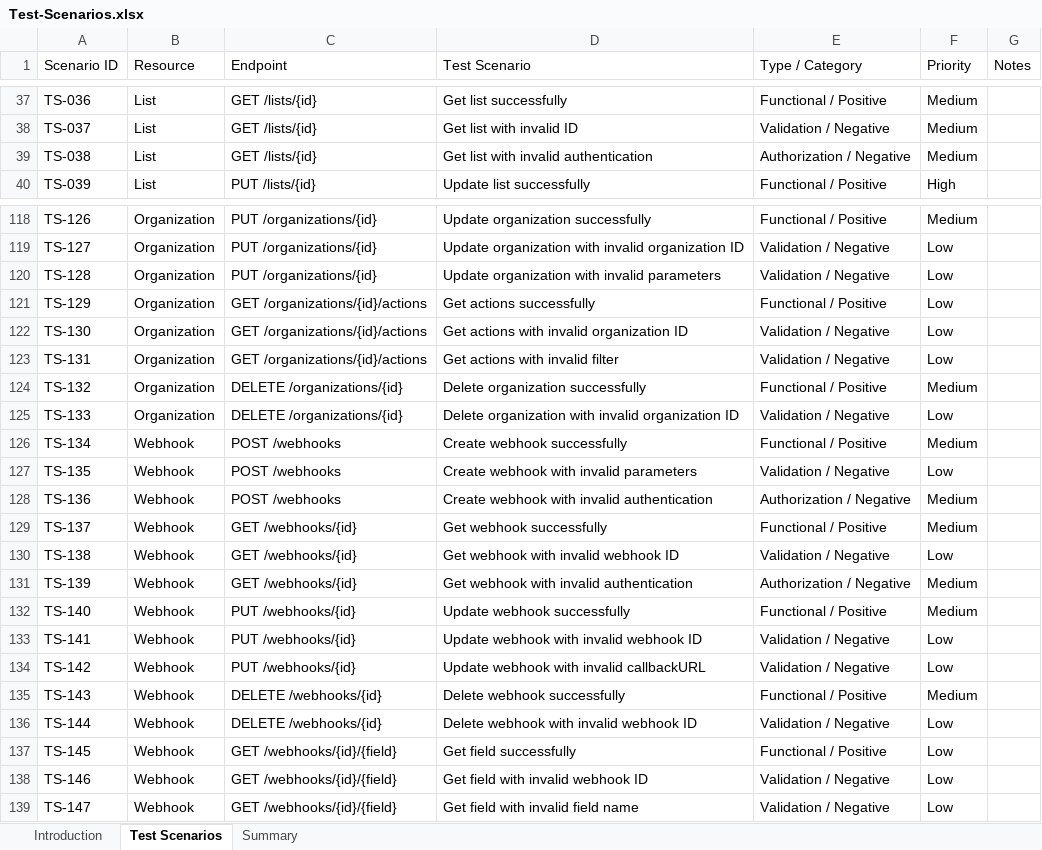
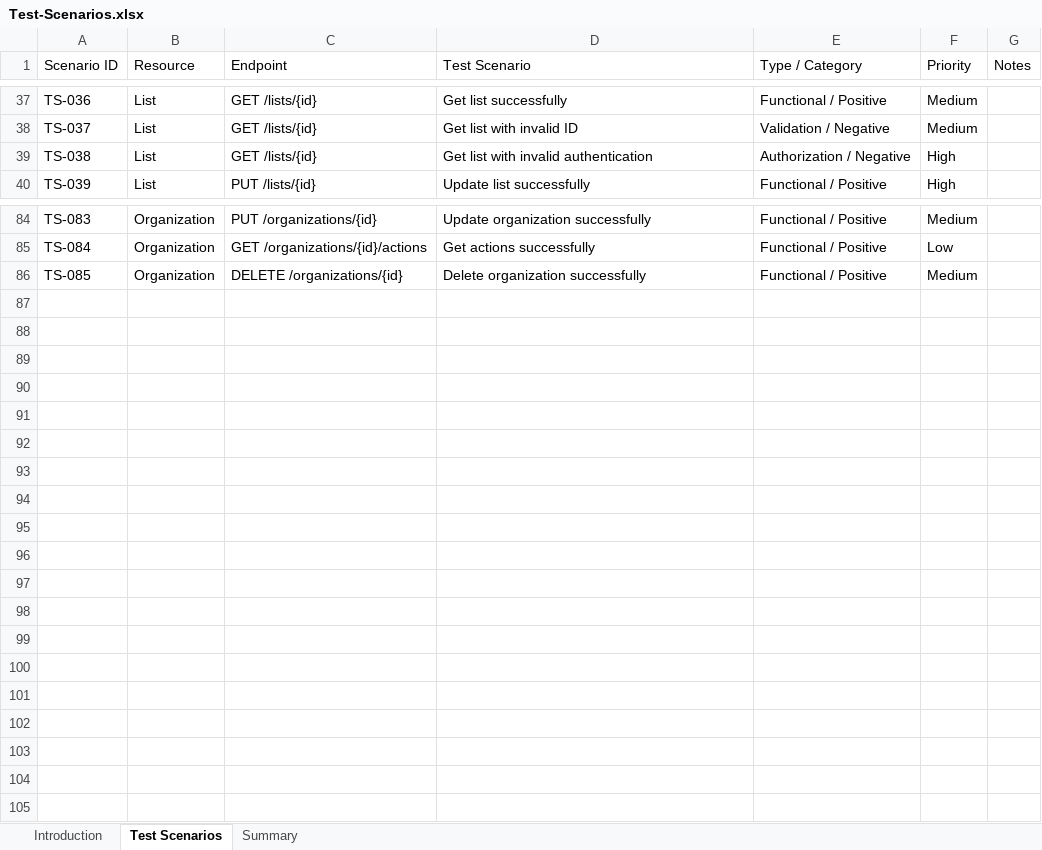
Before and after one commit to Kareem-Walid/Trello-API-Testing-Postman, an Excel workbook: Test Documentation/Test-Scenarios.xlsx, sheet Test Scenarios, drawn as a sheet; only a part is shown, gaps mark what is left out; values as stored, in another font and other column widths than the file's, no cell formats; removed rows and columns are numbered as before the commit, all else as after; the diff covers the shown part only; the diff names each change by its address in the sheet, - before the commit and + after, or states it on an @@ line.

```diff
--- a/Test Documentation/Test-Scenarios.xlsx (sheet Test Scenarios)
+++ b/Test Documentation/Test-Scenarios.xlsx (sheet Test Scenarios)
-F39 (Priority): Medium
+F39 (Priority): High
-A84 (Scenario ID): TS-126
+A84 (Scenario ID): TS-083
-row 119: TS-127 | Organization | PUT /organizations/{id} | Update organization with invalid organization ID | Validation / Negative | Low
-row 120: TS-128 | Organization | PUT /organizations/{id} | Update organization with invalid parameters | Validation / Negative | Low
-A85 (Scenario ID): TS-129
+A85 (Scenario ID): TS-084
-row 122: TS-130 | Organization | GET /organizations/{id}/actions | Get actions with invalid organization ID | Validation / Negative | Low
-row 123: TS-131 | Organization | GET /organizations/{id}/actions | Get actions with invalid filter | Validation / Negative | Low
-A86 (Scenario ID): TS-132
+A86 (Scenario ID): TS-085
-row 125: TS-133 | Organization | DELETE /organizations/{id} | Delete organization with invalid organization ID | Validation / Negative | Low
-row 126: TS-134 | Webhook | POST /webhooks | Create webhook successfully | Functional / Positive | Medium
-row 127: TS-135 | Webhook | POST /webhooks | Create webhook with invalid parameters | Validation / Negative | Low
-row 128: TS-136 | Webhook | POST /webhooks | Create webhook with invalid authentication | Authorization / Negative | Medium
-row 129: TS-137 | Webhook | GET /webhooks/{id} | Get webhook successfully | Functional / Positive | Medium
-row 130: TS-138 | Webhook | GET /webhooks/{id} | Get webhook with invalid webhook ID | Validation / Negative | Low
-row 131: TS-139 | Webhook | GET /webhooks/{id} | Get webhook with invalid authentication | Authorization / Negative | Medium
-row 132: TS-140 | Webhook | PUT /webhooks/{id} | Update webhook successfully | Functional / Positive | Medium
-row 133: TS-141 | Webhook | PUT /webhooks/{id} | Update webhook with invalid webhook ID | Validation / Negative | Low
-row 134: TS-142 | Webhook | PUT /webhooks/{id} | Update webhook with invalid callbackURL | Validation / Negative | Low
-row 135: TS-143 | Webhook | DELETE /webhooks/{id} | Delete webhook successfully | Functional / Positive | Medium
-row 136: TS-144 | Webhook | DELETE /webhooks/{id} | Delete webhook with invalid webhook ID | Validation / Negative | Low
-row 137: TS-145 | Webhook | GET /webhooks/{id}/{field} | Get field successfully | Functional / Positive | Low
-row 138: TS-146 | Webhook | GET /webhooks/{id}/{field} | Get field with invalid webhook ID | Validation / Negative | Low
-row 139: TS-147 | Webhook | GET /webhooks/{id}/{field} | Get field with invalid field name | Validation / Negative | Low
```
Also changed, not shown: 34 removed rows and 36 edited cells elsewhere in this sheet, cell formats, Test Documentation/Test-Cases.xlsx, 1 other file.
